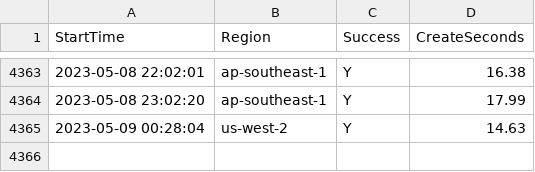
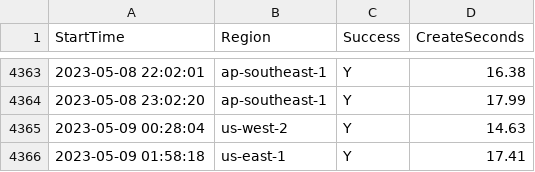
Before and after one commit to disksing/oh-my-tidbcloud, a CSV file: stats.csv, drawn as a sheet; only a part is shown, gaps mark what is left out; the diff names each change by its address in the sheet, - before the commit and + after, or states it on an @@ line.

```diff
--- a/stats.csv
+++ b/stats.csv
+row 4366: 2023-05-09 01:58:18 | us-east-1 | Y | 17.41
```
Also changed, not shown: 1 other file.
